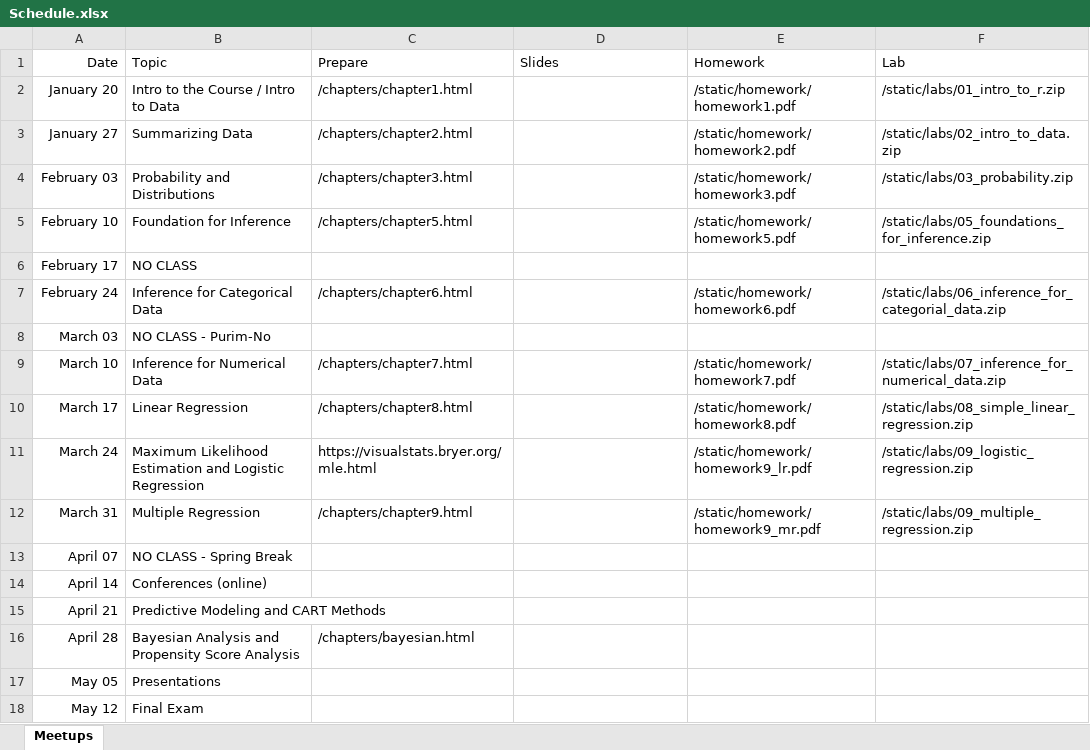
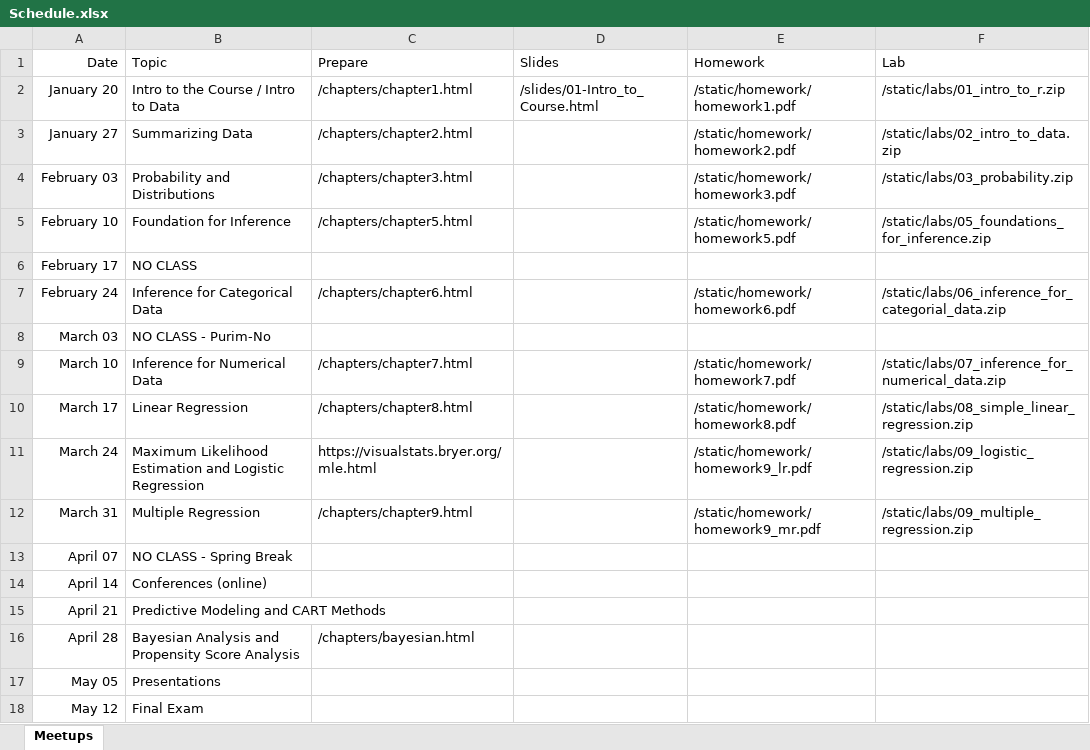
Before and after one commit to jbryer/DAV5300-2026-Spring, an Excel workbook: Schedule.xlsx, sheet Meetups, drawn as a sheet; values as stored, in another font and other column widths than the file's, no borders; the diff names each change by its address in the sheet, - before the commit and + after, or states it on an @@ line.

```diff
--- a/Schedule.xlsx (sheet Meetups)
+++ b/Schedule.xlsx (sheet Meetups)
-D2 (Slides): (empty)
+D2 (Slides): /slides/01-Intro_to_Course.html
```
Also changed, not shown: 6 other files.
